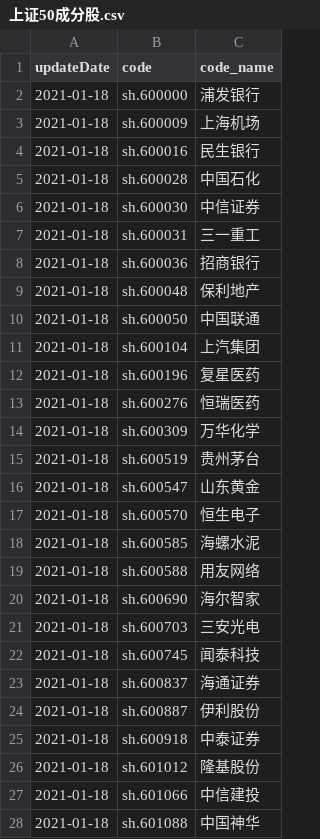
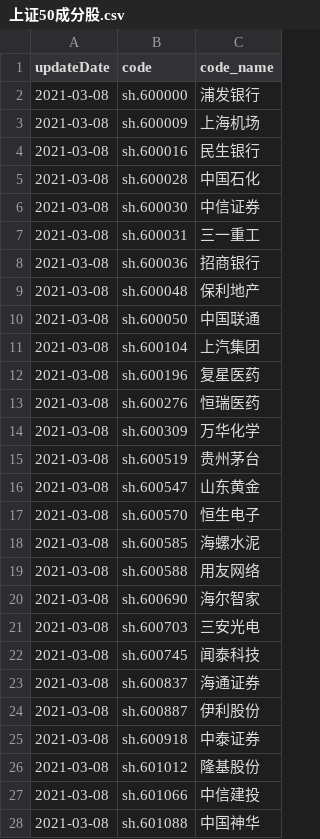
Before and after one commit to zpf4934/st, a CSV file: data_info/上证50成分股.csv, drawn as a sheet; only a part is shown; the diff covers the shown part only.

```diff
--- a/data_info/上证50成分股.csv
+++ b/data_info/上证50成分股.csv
@@ -1,28 +1,28 @@
 updateDate,code,code_name
-2021-01-18,sh.600000,浦发银行
-2021-01-18,sh.600009,上海机场
-2021-01-18,sh.600016,民生银行
-2021-01-18,sh.600028,中国石化
-2021-01-18,sh.600030,中信证券
-2021-01-18,sh.600031,三一重工
-2021-01-18,sh.600036,招商银行
-2021-01-18,sh.600048,保利地产
-2021-01-18,sh.600050,中国联通
-2021-01-18,sh.600104,上汽集团
-2021-01-18,sh.600196,复星医药
-2021-01-18,sh.600276,恒瑞医药
-2021-01-18,sh.600309,万华化学
-2021-01-18,sh.600519,贵州茅台
-2021-01-18,sh.600547,山东黄金
-2021-01-18,sh.600570,恒生电子
-2021-01-18,sh.600585,海螺水泥
-2021-01-18,sh.600588,用友网络
-2021-01-18,sh.600690,海尔智家
-2021-01-18,sh.600703,三安光电
-2021-01-18,sh.600745,闻泰科技
-2021-01-18,sh.600837,海通证券
-2021-01-18,sh.600887,伊利股份
-2021-01-18,sh.600918,中泰证券
-2021-01-18,sh.601012,隆基股份
-2021-01-18,sh.601066,中信建投
-2021-01-18,sh.601088,中国神华
+2021-03-08,sh.600000,浦发银行
+2021-03-08,sh.600009,上海机场
+2021-03-08,sh.600016,民生银行
+2021-03-08,sh.600028,中国石化
+2021-03-08,sh.600030,中信证券
+2021-03-08,sh.600031,三一重工
+2021-03-08,sh.600036,招商银行
+2021-03-08,sh.600048,保利地产
+2021-03-08,sh.600050,中国联通
+2021-03-08,sh.600104,上汽集团
+2021-03-08,sh.600196,复星医药
+2021-03-08,sh.600276,恒瑞医药
+2021-03-08,sh.600309,万华化学
+2021-03-08,sh.600519,贵州茅台
+2021-03-08,sh.600547,山东黄金
+2021-03-08,sh.600570,恒生电子
+2021-03-08,sh.600585,海螺水泥
+2021-03-08,sh.600588,用友网络
+2021-03-08,sh.600690,海尔智家
+2021-03-08,sh.600703,三安光电
+2021-03-08,sh.600745,闻泰科技
+2021-03-08,sh.600837,海通证券
+2021-03-08,sh.600887,伊利股份
+2021-03-08,sh.600918,中泰证券
+2021-03-08,sh.601012,隆基股份
+2021-03-08,sh.601066,中信建投
+2021-03-08,sh.601088,中国神华
```
Also changed, not shown: 23 edited cells elsewhere in this file, data_info/中证500成分股.csv, data_info/沪深300成分股.csv, 6 other files.
